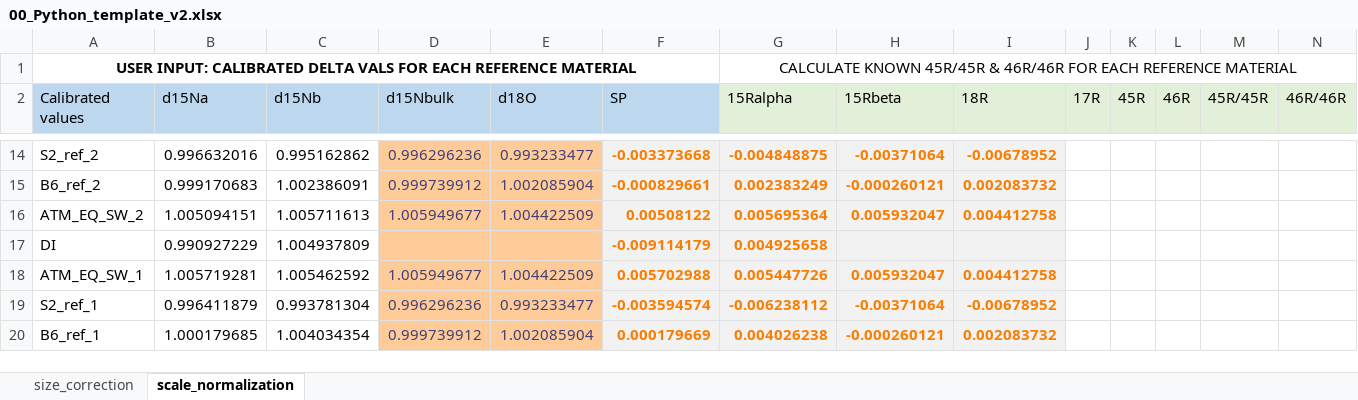
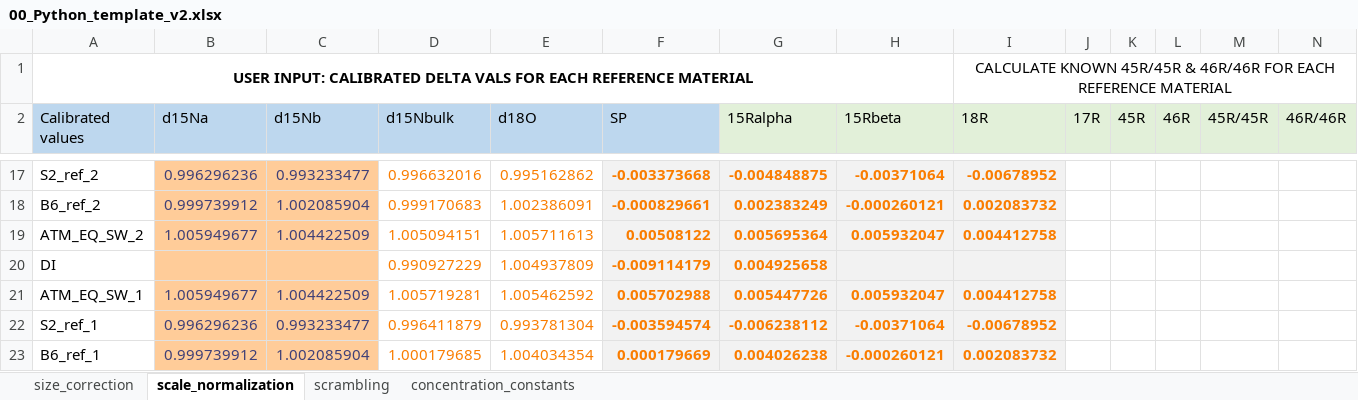
Before and after one commit to ckelly314/pyisotopomer, an Excel workbook: src/00_Python_template_v2.xlsx, sheet scale_normalization, drawn as a sheet; only a part is shown, gaps mark what is left out; values as stored, in another font and other column widths than the file's, no borders; charts and pictures not drawn; removed rows and columns are numbered as before the commit, all else as after; the diff covers the shown part only; the diff names each change by its address in the sheet, - before the commit and + after, or states it on an @@ line.

```diff
--- a/src/00_Python_template_v2.xlsx (sheet scale_normalization)
+++ b/src/00_Python_template_v2.xlsx (sheet scale_normalization)
+sheet tab: scrambling
+sheet tab: concentration_constants
-A1:F1 merged
+A1:H1 merged
-G1 (15Ralpha): CALCULATE KNOWN 45R/45R & 46R/46R FOR EACH REFERENCE MATERIAL
+G1 (15Ralpha): (empty)
-G1:N1 merged
-I1 (18R): (empty)
+I1 (18R): CALCULATE KNOWN 45R/45R & 46R/46R FOR EACH REFERENCE MATERIAL
+I1:N1 merged
-B17:C23 fill: none
+B17:C23 fill: #FFCC99
-B17:C19 text colour: black
+B17:C19 text colour: #3F3F76
-B17 (d15Na): 0.996632016
+B17 (d15Na): 0.996296236
-C17 (d15Nb): 0.995162862
+C17 (d15Nb): 0.993233477
-D17:E23 fill: #FFCC99
+D17:E23 fill: none
-D17:E19 text colour: #3F3F76
+D17:E19 text colour: #FA7D00
-D17 (d15Nbulk): 0.996296236
+D17 (d15Nbulk): 0.996632016
-E17 (d18O): 0.993233477
+E17 (d18O): 0.995162862
-B18 (d15Na): 0.999170683
+B18 (d15Na): 0.999739912
-C18 (d15Nb): 1.002386091
+C18 (d15Nb): 1.002085904
-D18 (d15Nbulk): 0.999739912
+D18 (d15Nbulk): 0.999170683
-E18 (d18O): 1.002085904
+E18 (d18O): 1.002386091
-B19 (d15Na): 1.005094151
+B19 (d15Na): 1.005949677
-C19 (d15Nb): 1.005711613
+C19 (d15Nb): 1.004422509
-D19 (d15Nbulk): 1.005949677
+D19 (d15Nbulk): 1.005094151
-E19 (d18O): 1.004422509
+E19 (d18O): 1.005711613
-B20 (d15Na): 0.990927229
+B20 (d15Na): (empty)
-C20 (d15Nb): 1.004937809
+C20 (d15Nb): (empty)
-D20 (d15Nbulk): (empty)
+D20 (d15Nbulk): 0.990927229
-E20 (d18O): (empty)
+E20 (d18O): 1.004937809
-B21 (d15Na): 1.005719281
+B21 (d15Na): 1.005949677
-B21:C23 text colour: black
+B21:C23 text colour: #3F3F76
-C21 (d15Nb): 1.005462592
+C21 (d15Nb): 1.004422509
-D21 (d15Nbulk): 1.005949677
+D21 (d15Nbulk): 1.005719281
-D21:E23 text colour: #3F3F76
+D21:E23 text colour: #FA7D00
-E21 (d18O): 1.004422509
+E21 (d18O): 1.005462592
-B22 (d15Na): 0.996411879
+B22 (d15Na): 0.996296236
-C22 (d15Nb): 0.993781304
+C22 (d15Nb): 0.993233477
-D22 (d15Nbulk): 0.996296236
+D22 (d15Nbulk): 0.996411879
-E22 (d18O): 0.993233477
+E22 (d18O): 0.993781304
-B23 (d15Na): 1.000179685
+B23 (d15Na): 0.999739912
-C23 (d15Nb): 1.004034354
+C23 (d15Nb): 1.002085904
-D23 (d15Nbulk): 0.999739912
+D23 (d15Nbulk): 1.000179685
-E23 (d18O): 1.002085904
+E23 (d18O): 1.004034354
```
Also changed, not shown: 4 added rows, 1 removed row, 36 edited cells and cell formats elsewhere in this sheet, sheet size_correction, formulas that keep their value, charts or pictures, src/example_scrambling_output.xlsx, 6 other files.
